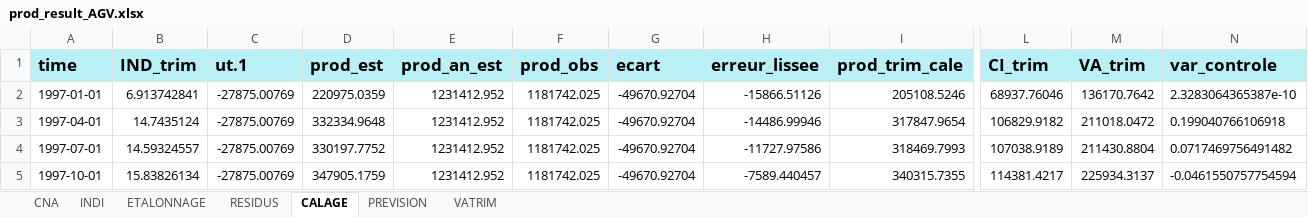
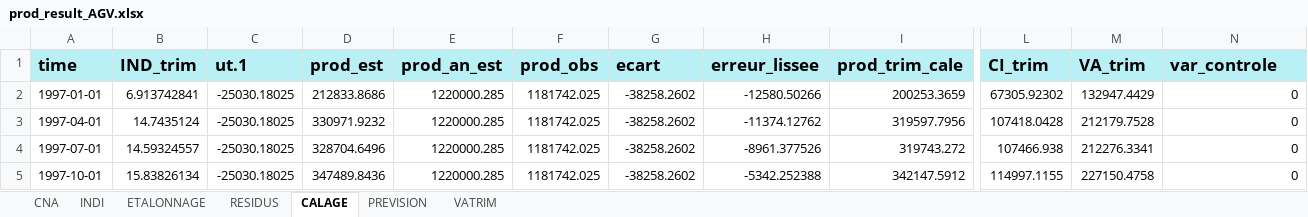
Before and after one commit to luckymaxtser/Compte_trim, an Excel workbook: prod_result_AGV.xlsx, sheet CALAGE, drawn as a sheet; only a part is shown, gaps mark what is left out; values as stored, in another font and other column widths than the file's, no borders; the diff covers the shown part only; the diff names each change by its address in the sheet, - before the commit and + after, or states it on an @@ line.

```diff
--- a/prod_result_AGV.xlsx (sheet CALAGE)
+++ b/prod_result_AGV.xlsx (sheet CALAGE)
-C2:C5 (ut.1): -27875.00769
+C2:C5 (ut.1): -25030.18025
-D2 (prod_est): 220975.0359
+D2 (prod_est): 212833.8686
-E2:E5 (prod_an_est): 1231412.952
+E2:E5 (prod_an_est): 1220000.285
-G2:G5 (ecart): -49670.92704
+G2:G5 (ecart): -38258.2602
-H2 (erreur_lissee): -15866.51126
+H2 (erreur_lissee): -12580.50266
-I2 (prod_trim_cale): 205108.5246
+I2 (prod_trim_cale): 200253.3659
-L2 (CI_trim): 68937.76046
+L2 (CI_trim): 67305.92302
-M2 (VA_trim): 136170.7642
+M2 (VA_trim): 132947.4429
-N2 (var_controle): 2.3283064365387e-10
+N2 (var_controle): 0
-D3 (prod_est): 332334.9648
+D3 (prod_est): 330971.9232
-H3 (erreur_lissee): -14486.99946
+H3 (erreur_lissee): -11374.12762
-I3 (prod_trim_cale): 317847.9654
+I3 (prod_trim_cale): 319597.7956
-L3 (CI_trim): 106829.9182
+L3 (CI_trim): 107418.0428
-M3 (VA_trim): 211018.0472
+M3 (VA_trim): 212179.7528
-N3 (var_controle): 0.199040766106918
+N3 (var_controle): 0
-D4 (prod_est): 330197.7752
+D4 (prod_est): 328704.6496
-H4 (erreur_lissee): -11727.97586
+H4 (erreur_lissee): -8961.377526
-I4 (prod_trim_cale): 318469.7993
+I4 (prod_trim_cale): 319743.272
-L4 (CI_trim): 107038.9189
+L4 (CI_trim): 107466.938
-M4 (VA_trim): 211430.8804
+M4 (VA_trim): 212276.3341
-N4 (var_controle): 0.0717469756491482
+N4 (var_controle): 0
-D5 (prod_est): 347905.1759
+D5 (prod_est): 347489.8436
-H5 (erreur_lissee): -7589.440457
+H5 (erreur_lissee): -5342.252388
-I5 (prod_trim_cale): 340315.7355
+I5 (prod_trim_cale): 342147.5912
-L5 (CI_trim): 114381.4217
+L5 (CI_trim): 114997.1155
-M5 (VA_trim): 225934.3137
+M5 (VA_trim): 227150.4758
-N5 (var_controle): -0.0461550757754594
+N5 (var_controle): 0
```
Also changed, not shown: 921 edited cells elsewhere in this sheet, sheet PREVISION, sheet VATRIM, sheet ETALONNAGE, sheet INDI, sheet RESIDUS.
